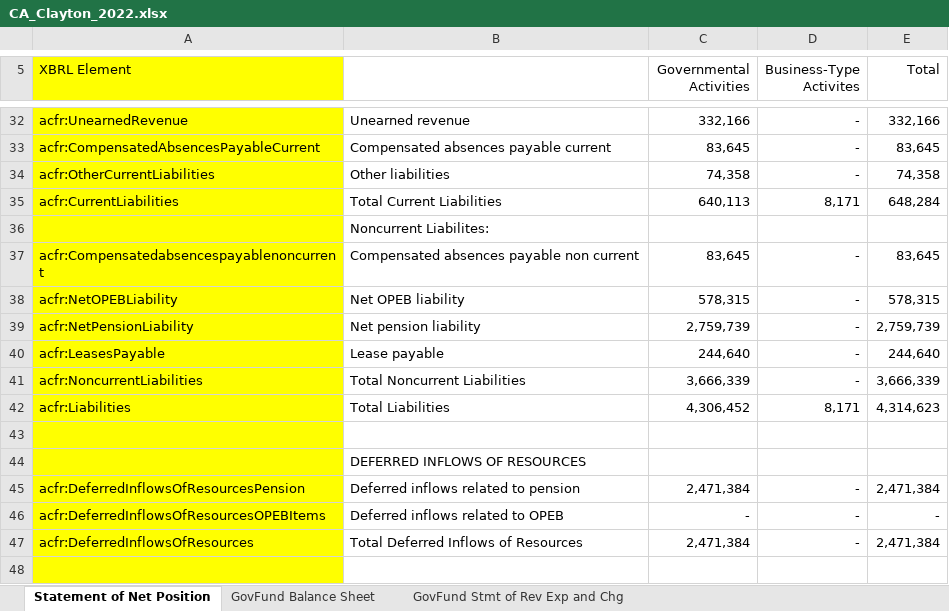
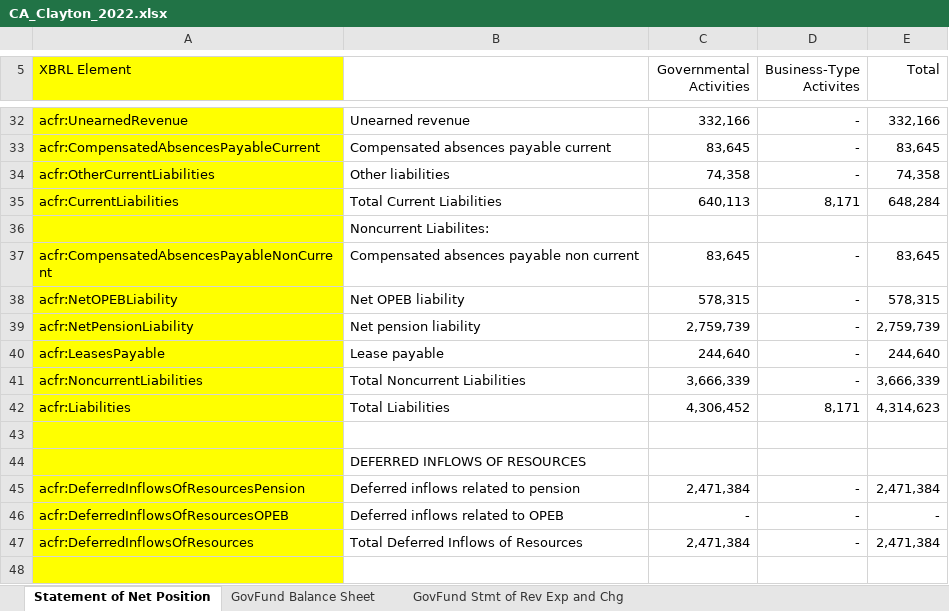
Before and after one commit to closup/process-xbrl, an Excel workbook: CA_Clayton_2022.xlsx, sheet Statement of Net Position, drawn as a sheet; only a part is shown, gaps mark what is left out; values as stored, in another font and other column widths than the file's, no borders; the diff names each change by its address in the sheet, - before the commit and + after, or states it on an @@ line.

```diff
--- a/CA_Clayton_2022.xlsx (sheet Statement of Net Position)
+++ b/CA_Clayton_2022.xlsx (sheet Statement of Net Position)
-A37 (XBRL Element): acfr:Compensatedabsencespayablenoncurrent
+A37 (XBRL Element): acfr:CompensatedAbsencesPayableNonCurrent
-A46 (XBRL Element): acfr:DeferredInflowsOfResourcesOPEBItems
+A46 (XBRL Element): acfr:DeferredInflowsOfResourcesOPEB
```
Also changed, not shown: sheet GovFund Stmt of Rev Exp and Chg, 3 other files.
